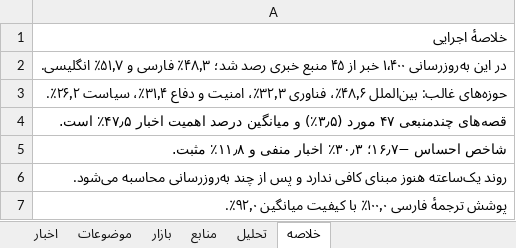
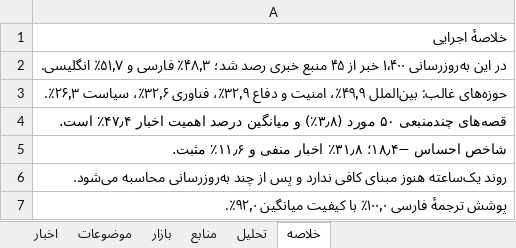
Before and after one commit to legolasoriginall/news-radar, an Excel workbook: news.xlsx, sheet خلاصه, drawn as a sheet; only a part is shown; values as stored, in another font and other column widths than the file's, no borders; the diff covers the shown part only; the diff names each change by its address in the sheet, - before the commit and + after, or states it on an @@ line.

```diff
--- a/news.xlsx (sheet خلاصه)
+++ b/news.xlsx (sheet خلاصه)
-A3: …غالب: بین‌الملل ۴۸٫۶٪، فناوری ۳۲٫۳٪، امنیت و دفاع ۳۱٫۴٪، سیاست ۲۶٫۲٪.
+A3: …غالب: بین‌الملل ۴۹٫۹٪، امنیت و دفاع ۳۲٫۹٪، فناوری ۳۲٫۶٪، سیاست ۲۶٫۳٪.
-A4: قصه‌های چندمنبعی ۴۷ مورد (۳٫۵٪) و میانگین درصد اهمیت اخبار ۴۷٫۵٪ است.
+A4: قصه‌های چندمنبعی ۵۰ مورد (۳٫۸٪) و میانگین درصد اهمیت اخبار ۴۷٫۴٪ است.
-A5: شاخص احساس −۱۶٫۷؛ ۳۰٫۳٪ اخبار منفی و ۱۱٫۸٪ مثبت.
+A5: شاخص احساس −۱۸٫۴؛ ۳۱٫۸٪ اخبار منفی و ۱۱٫۶٪ مثبت.
```
Also changed, not shown: 7 edited cells elsewhere in this sheet, sheet اخبار, sheet منابع, sheet موضوعات, sheet تحلیل, sheet بازار, 3 other files.
